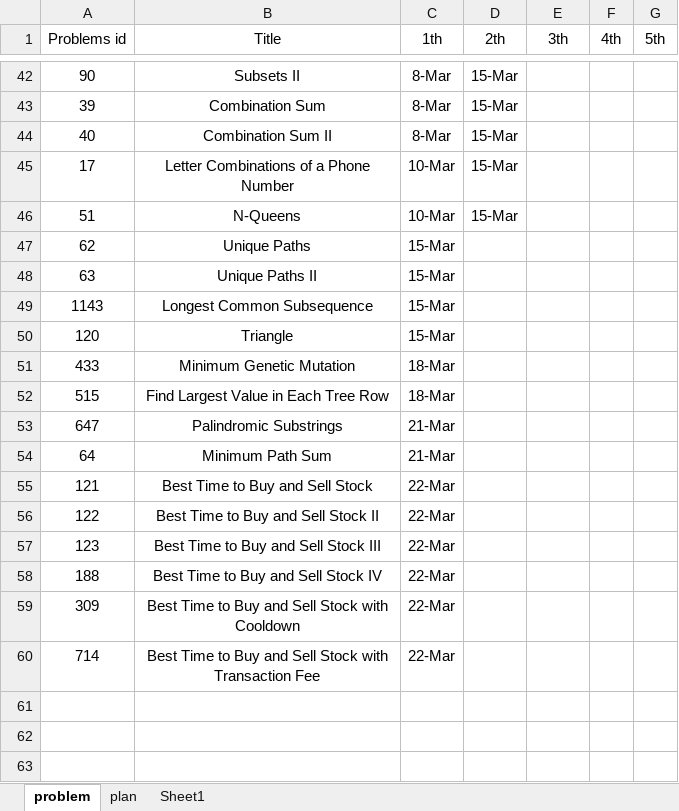
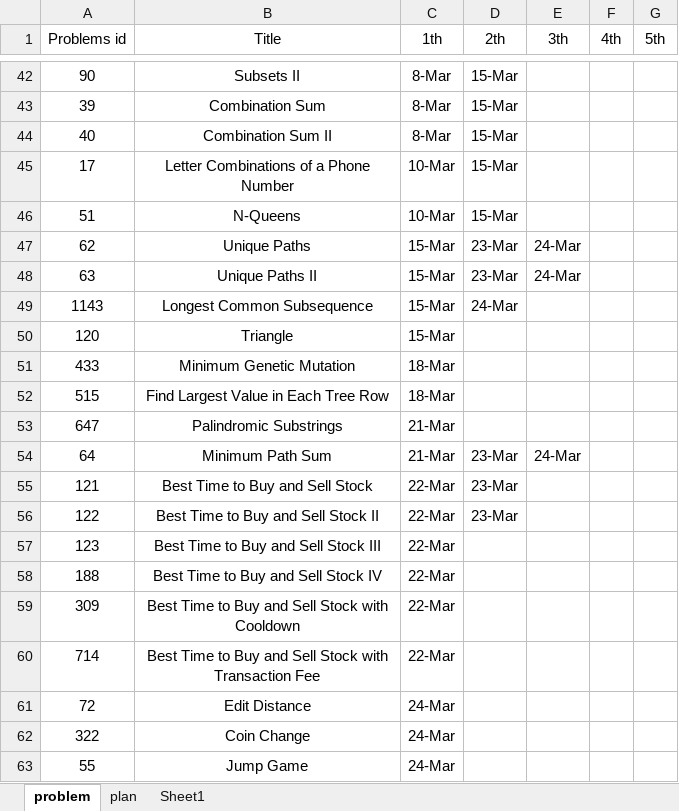
Before and after one commit to GuilinDev/peerReviewAlgo, an Excel workbook: Ning Solutions/Plan.xlsb.xlsx, sheet problem, drawn as a sheet; only a part is shown, gaps mark what is left out; values as stored, in another font and other column widths than the file's, no borders; the diff names each change by its address in the sheet, - before the commit and + after, or states it on an @@ line.

```diff
--- a/Ning Solutions/Plan.xlsb.xlsx (sheet problem)
+++ b/Ning Solutions/Plan.xlsb.xlsx (sheet problem)
-D47:D48 (2th): (empty)
+D47:D48 (2th): 23-Mar
-E47:E48 (3th): (empty)
+E47:E48 (3th): 24-Mar
-D49 (2th): (empty)
+D49 (2th): 24-Mar
-D54:D56 (2th): (empty)
+D54:D56 (2th): 23-Mar
-E54 (3th): (empty)
+E54 (3th): 24-Mar
+row 61: 72 | Edit Distance | 24-Mar
+row 62: 322 | Coin Change | 24-Mar
+row 63: 55 | Jump Game | 24-Mar
```
Also changed, not shown: sheet plan, 1 other file.
